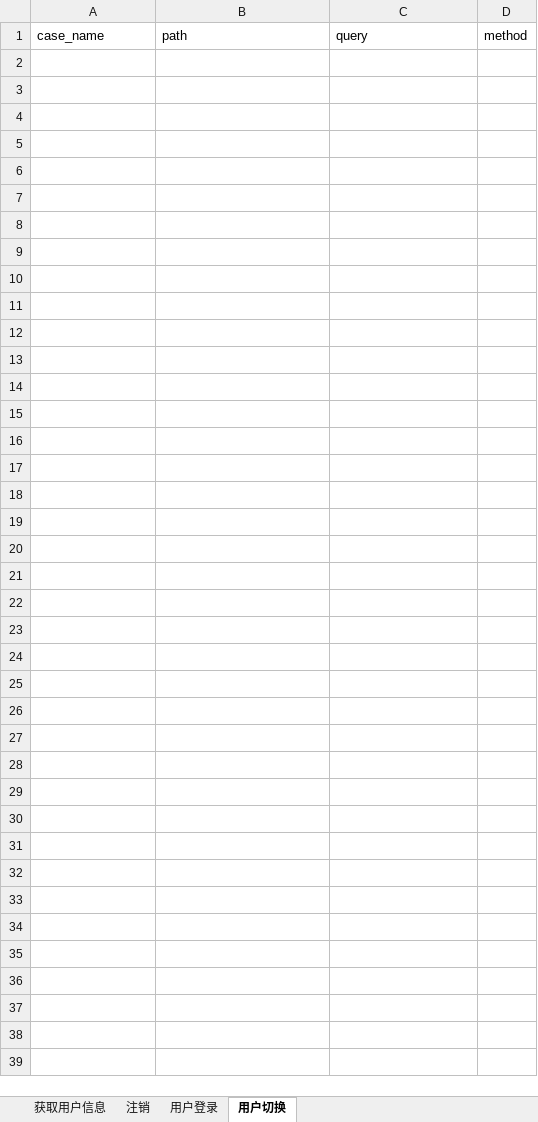
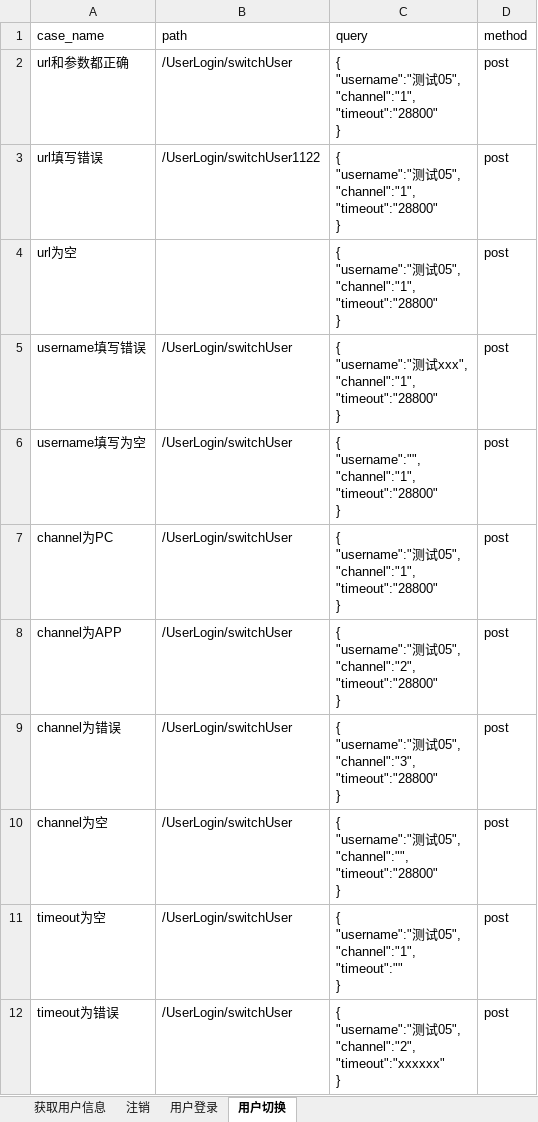
Before and after one commit to quqiao/hezongyy, an Excel workbook: API-Auto/testFile/case/用户API.xlsx, sheet 用户切换, drawn as a sheet; values as stored, in another font and other column widths than the file's, no borders; ↵ is a line break in a cell; the diff names each change by its address in the sheet, - before the commit and + after, or states it on an @@ line.

```diff
--- a/API-Auto/testFile/case/用户API.xlsx (sheet 用户切换)
+++ b/API-Auto/testFile/case/用户API.xlsx (sheet 用户切换)
+row 2: url和参数都正确 | /UserLogin/switchUser | { ↵ "username":"测试05", ↵ "channel":"1", ↵ "timeout":"28800" ↵ } | post
+row 3: url填写错误 | /UserLogin/switchUser1122 | { ↵ "username":"测试05", ↵ "channel":"1", ↵ "timeout":"28800" ↵ } | post
+row 4: url为空 |  | { ↵ "username":"测试05", ↵ "channel":"1", ↵ "timeout":"28800" ↵ } | post
+row 5: username填写错误 | /UserLogin/switchUser | { ↵ "username":"测试xxx", ↵ "channel":"1", ↵ "timeout":"28800" ↵ } | post
+row 6: username填写为空 | /UserLogin/switchUser | { ↵ "username":"", ↵ "channel":"1", ↵ "timeout":"28800" ↵ } | post
+row 7: channel为PC | /UserLogin/switchUser | { ↵ "username":"测试05", ↵ "channel":"1", ↵ "timeout":"28800" ↵ } | post
+row 8: channel为APP | /UserLogin/switchUser | { ↵ "username":"测试05", ↵ "channel":"2", ↵ "timeout":"28800" ↵ } | post
+row 9: channel为错误 | /UserLogin/switchUser | { ↵ "username":"测试05", ↵ "channel":"3", ↵ "timeout":"28800" ↵ } | post
+row 10: channel为空 | /UserLogin/switchUser | { ↵ "username":"测试05", ↵ "channel":"", ↵ "timeout":"28800" ↵ } | post
+row 11: timeout为空 | /UserLogin/switchUser | { ↵ "username":"测试05", ↵ "channel":"1", ↵ "timeout":"" ↵ } | post
+row 12: timeout为错误 | /UserLogin/switchUser | { ↵ "username":"测试05", ↵ "channel":"2", ↵ "timeout":"xxxxxx" ↵ } | post
```
Also changed, not shown: sheet 获取用户信息, sheet 注销, API-Auto/testFile/case/购物车与结算.xlsx, 11 other files.
